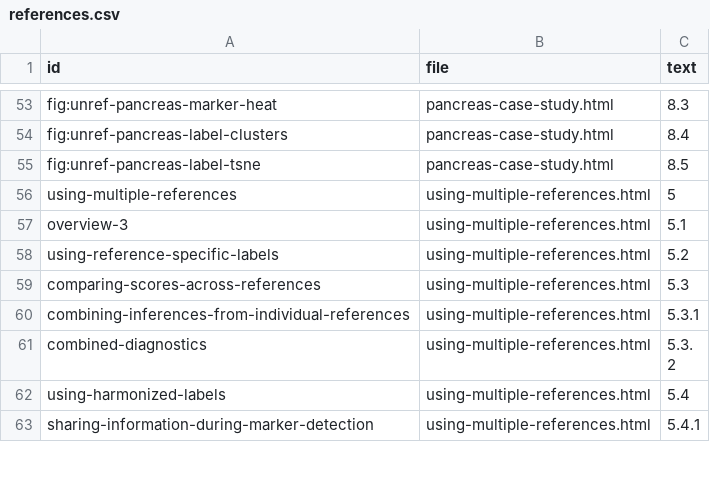
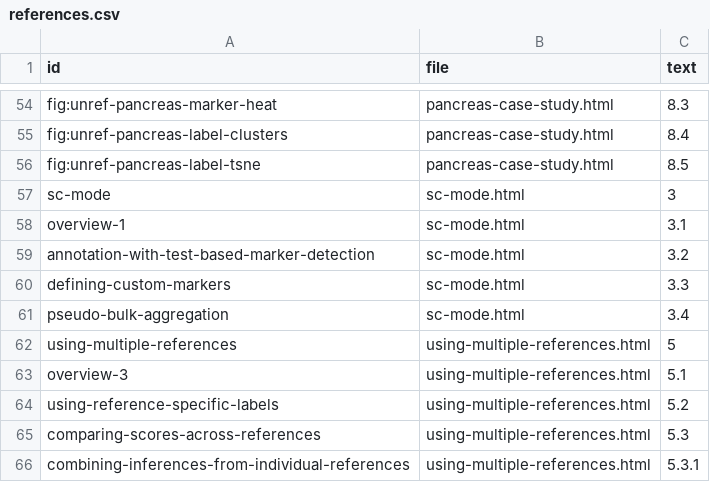
Before and after one commit to SingleR-inc/SingleRBook, a CSV file: inst/rebook/references.csv, drawn as a sheet; only a part is shown, gaps mark what is left out; the shorter side is filled out with more unchanged rows; the diff covers the shown part only; the diff names each change by its address in the sheet, - before the commit and + after, or states it on an @@ line.

```diff
--- a/inst/rebook/references.csv
+++ b/inst/rebook/references.csv
+row 57: sc-mode | sc-mode.html | 3
+row 58: overview-1 | sc-mode.html | 3.1
+row 59: annotation-with-test-based-marker-detection | sc-mode.html | 3.2
+row 60: defining-custom-markers | sc-mode.html | 3.3
+row 61: pseudo-bulk-aggregation | sc-mode.html | 3.4
```
Also changed, not shown: 6 added rows and 11 removed rows elsewhere in this file, 1 other file.
